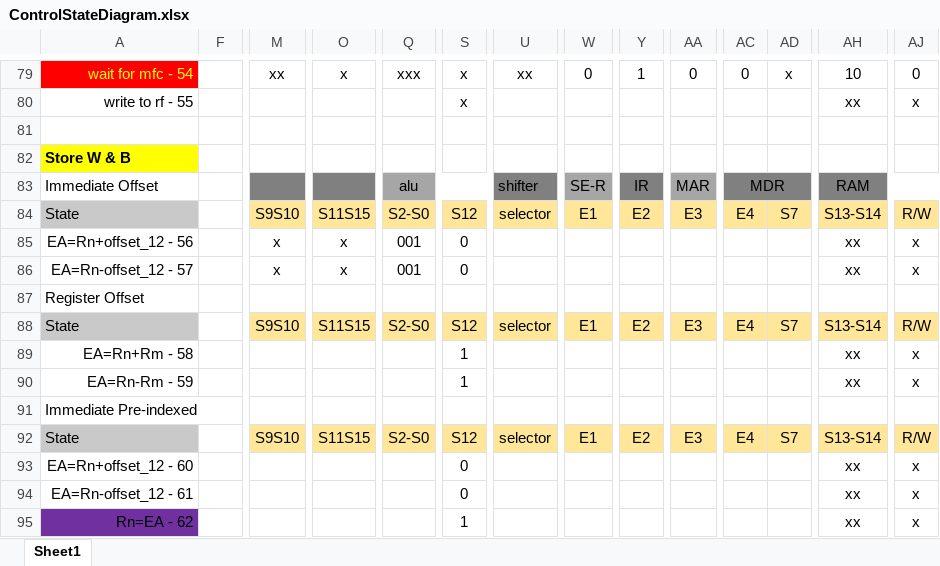
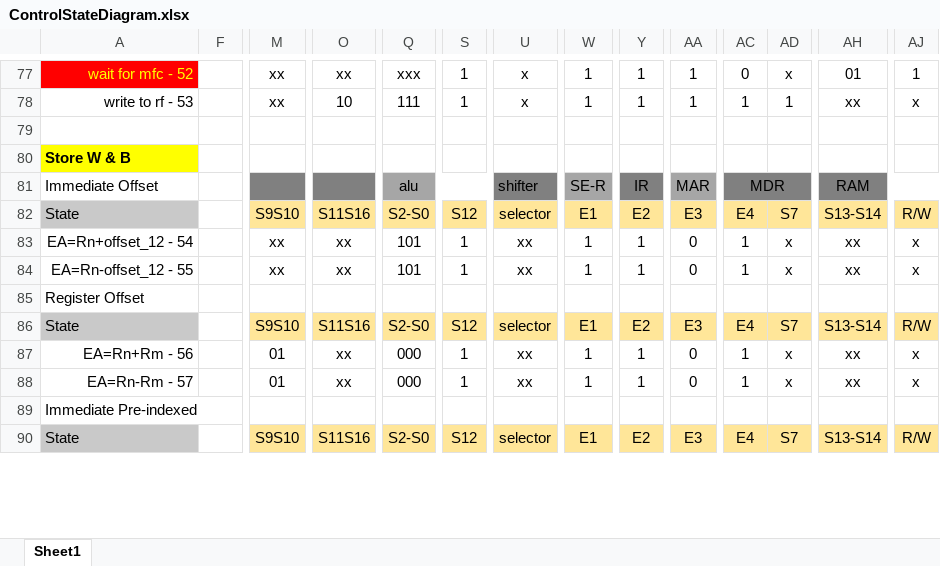
Before and after one commit to pedrocolon93/armverilogimplementation, an Excel workbook: ArquiProjecto/Phase2/ControlStateDiagram.xlsx, sheet Sheet1, drawn as a sheet; only a part is shown, gaps mark what is left out; values as stored, in another font and other column widths than the file's, no borders; removed rows and columns are numbered as before the commit, all else as after; rows hold the shown columns only; the diff covers the shown part only; the diff names each change by its address in the sheet, - before the commit and + after, or states it on an @@ line.

```diff
--- a/ArquiProjecto/Phase2/ControlStateDiagram.xlsx (sheet Sheet1)
+++ b/ArquiProjecto/Phase2/ControlStateDiagram.xlsx (sheet Sheet1)
-A77: wait for mfc - 54
+A77: wait for mfc - 52
-O77: x
+O77: xx
-S77: x
+S77: 1
-U77: xx
+U77: x
-W77: 0
+W77: 1
-AA77: 0
+AA77: 1
-AH77: 10
+AH77: 01
-AJ77: 0
+AJ77: 1
-row 80: write to rf - 55 |  |  |  |  | x |  |  |  |  |  |  | xx | x
+row 78: write to rf - 53 |  | xx | 10 | 111 | 1 | x | 1 | 1 | 1 | 1 | 1 | xx | x
-O82: S11S15
+O82: S11S16
-A83: EA=Rn+offset_12 - 56
+A83: EA=Rn+offset_12 - 54
-M83:M84: x
+M83:M84: xx
-O83:O84: x
+O83:O84: xx
-Q83:Q84: 001
+Q83:Q84: 101
-S83:S84: 0
+S83:S84: 1
-U83:U84: (empty)
+U83:U84: xx
-W83:W84: (empty)
+W83:W84: 1
-Y83:Y84: (empty)
+Y83:Y84: 1
-AA83:AA84: (empty)
+AA83:AA84: 0
-AC83:AC84: (empty)
+AC83:AC84: 1
-AD83:AD84: (empty)
+AD83:AD84: x
-A84: EA=Rn-offset_12 - 57
+A84: EA=Rn-offset_12 - 55
-O86: S11S15
+O86: S11S16
-row 89: EA=Rn+Rm - 58 |  |  |  |  | 1 |  |  |  |  |  |  | xx | x
-row 90: EA=Rn-Rm - 59 |  |  |  |  | 1 |  |  |  |  |  |  | xx | x
+row 87: EA=Rn+Rm - 56 |  | 01 | xx | 000 | 1 | xx | 1 | 1 | 0 | 1 | x | xx | x
+row 88: EA=Rn-Rm - 57 |  | 01 | xx | 000 | 1 | xx | 1 | 1 | 0 | 1 | x | xx | x
-O90: S11S15
+O90: S11S16
-row 93: EA=Rn+offset_12 - 60 |  |  |  |  | 0 |  |  |  |  |  |  | xx | x
-row 94: EA=Rn-offset_12 - 61 |  |  |  |  | 0 |  |  |  |  |  |  | xx | x
-row 95: Rn=EA - 62 |  |  |  |  | 1 |  |  |  |  |  |  | xx | x
```
Also changed, not shown: 21 added rows, 24 removed rows, 385 edited cells and cell formats elsewhere in this sheet, hidden cells, 10 other files.
